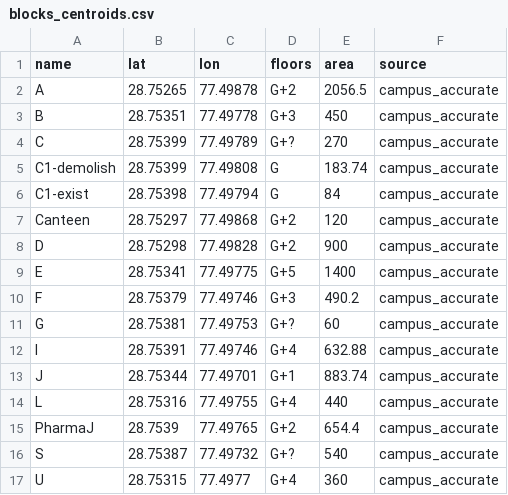
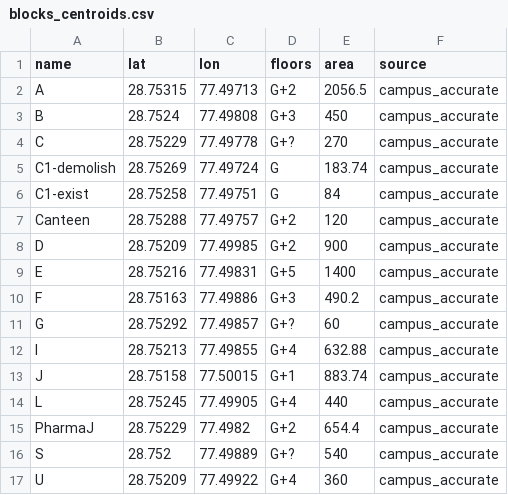
Before and after one commit to meAnkit18/Drishti, a CSV file: data/blocks_centroids.csv, drawn as a sheet; only a part is shown; the diff covers the shown part only.

Commit message:
fix: snap sanctioned labels to OSM/Google-verified footprints (0.0m on 8 key blocks)

```diff
--- a/data/blocks_centroids.csv
+++ b/data/blocks_centroids.csv
@@ -1,17 +1,17 @@
 name,lat,lon,floors,area,source
-A,28.75265,77.49878,G+2,2056.5,campus_accurate
-B,28.75351,77.49778,G+3,450,campus_accurate
-C,28.75399,77.49789,G+?,270,campus_accurate
-C1-demolish,28.75399,77.49808,G,183.74,campus_accurate
-C1-exist,28.75398,77.49794,G,84,campus_accurate
-Canteen,28.75297,77.49868,G+2,120,campus_accurate
-D,28.75298,77.49828,G+2,900,campus_accurate
-E,28.75341,77.49775,G+5,1400,campus_accurate
-F,28.75379,77.49746,G+3,490.2,campus_accurate
-G,28.75381,77.49753,G+?,60,campus_accurate
-I,28.75391,77.49746,G+4,632.88,campus_accurate
-J,28.75344,77.49701,G+1,883.74,campus_accurate
-L,28.75316,77.49755,G+4,440,campus_accurate
-PharmaJ,28.7539,77.49765,G+2,654.4,campus_accurate
-S,28.75387,77.49732,G+? ,540,campus_accurate
-U,28.75315,77.4977,G+4,360,campus_accurate
+A,28.75315,77.49713,G+2,2056.5,campus_accurate
+B,28.7524,77.49808,G+3,450,campus_accurate
+C,28.75229,77.49778,G+?,270,campus_accurate
+C1-demolish,28.75269,77.49724,G,183.74,campus_accurate
+C1-exist,28.75258,77.49751,G,84,campus_accurate
+Canteen,28.75288,77.49757,G+2,120,campus_accurate
+D,28.75209,77.49985,G+2,900,campus_accurate
+E,28.75216,77.49831,G+5,1400,campus_accurate
+F,28.75163,77.49886,G+3,490.2,campus_accurate
+G,28.75292,77.49857,G+?,60,campus_accurate
+I,28.75213,77.49855,G+4,632.88,campus_accurate
+J,28.75158,77.50015,G+1,883.74,campus_accurate
+L,28.75245,77.49905,G+4,440,campus_accurate
+PharmaJ,28.75229,77.4982,G+2,654.4,campus_accurate
+S,28.752,77.49889,G+? ,540,campus_accurate
+U,28.75209,77.49922,G+4,360,campus_accurate
```
Also changed, not shown: 14 edited cells elsewhere in this file, 2 other files.
